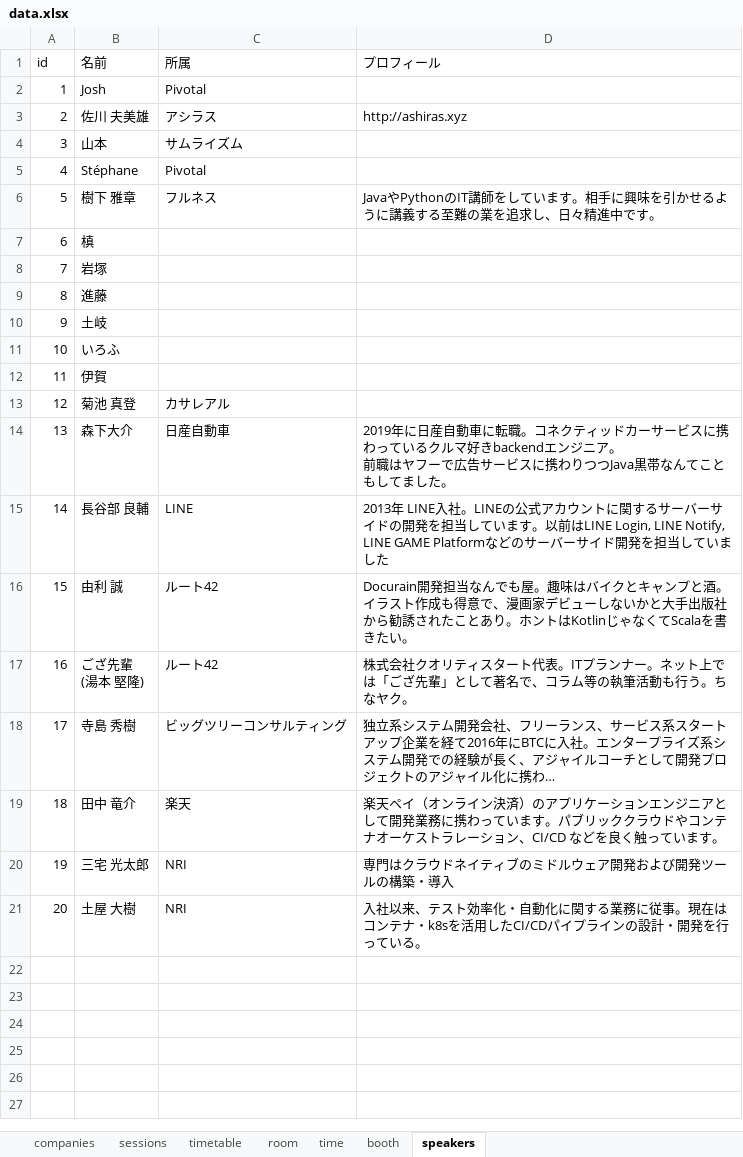
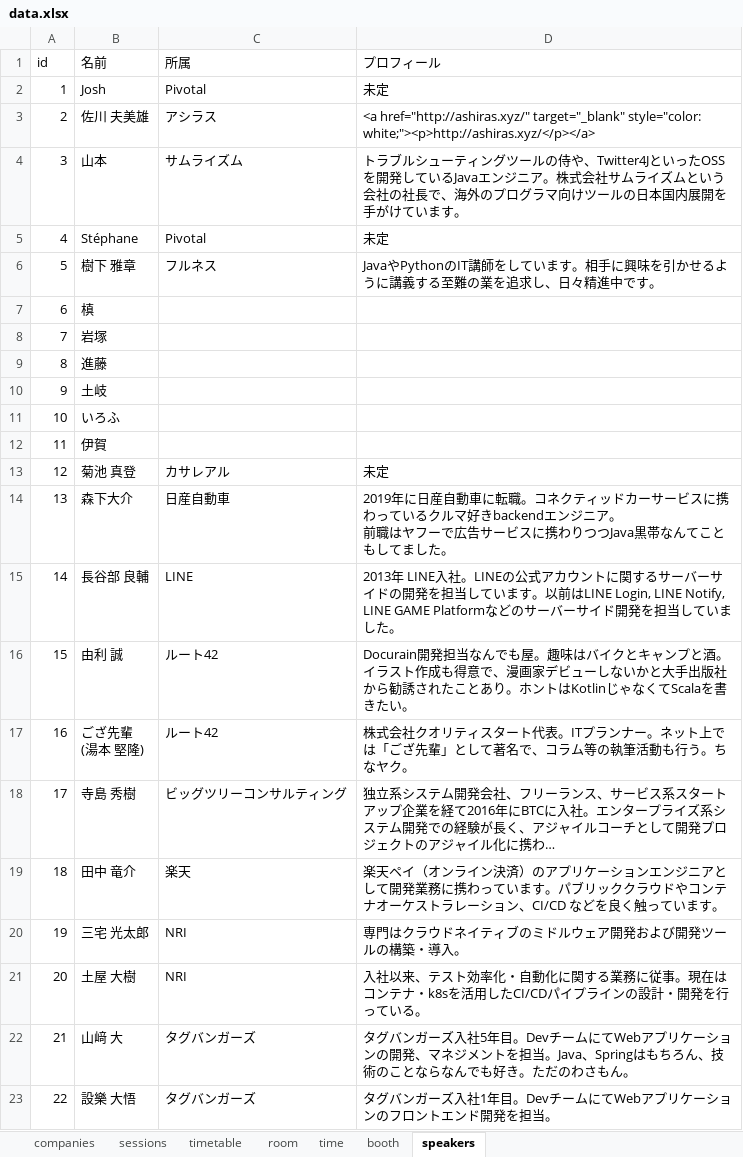
Before and after one commit to jsug-projects/spring-fest-2019, an Excel workbook: data.xlsx, sheet speakers, drawn as a sheet; long unchanged cells end in …; values as stored, in another font and other column widths than the file's, no borders; the diff names each change by its address in the sheet, - before the commit and + after, or states it on an @@ line.

```diff
--- a/data.xlsx (sheet speakers)
+++ b/data.xlsx (sheet speakers)
-D2 (プロフィール): (empty)
+D2 (プロフィール): 未定
-D3 (プロフィール): http://ashiras.xyz
+D3 (プロフィール): <a href="http://ashiras.xyz/" target="_blank" style="color: white;"><p>http://ashiras.xyz/</p></a>
-D4 (プロフィール): (empty)
+D4 (プロフィール): トラブルシューティングツールの侍や、Twitter4JといったOSSを開発しているJavaエンジニア。株式会社サムライズムという会社の社長で、海外のプログラマ向けツールの日本国内展開を手がけています。
-D5 (プロフィール): (empty)
+D5 (プロフィール): 未定
-D13 (プロフィール): (empty)
+D13 (プロフィール): 未定
-D15 (プロフィール): …いました
+D15 (プロフィール): …いました。
-D20 (プロフィール): 専門はクラウドネイティブのミドルウェア開発および開発ツールの構築・導入
+D20 (プロフィール): 専門はクラウドネイティブのミドルウェア開発および開発ツールの構築・導入。
+row 22: 21 | 山﨑 大 | タグバンガーズ | タグバンガーズ入社5年目。DevチームにてWebアプリケーションの開発、マネジメントを担当。Java、Springはもちろん、技術のことならなんでも好き。ただのわさもん。
+row 23: 22 | 設樂 大悟 | タグバンガーズ | タグバンガーズ入社1年目。DevチームにてWebアプリケーションのフロントエンド開発を担当。
```
Also changed, not shown: sheet booth, sheet sessions, 13 other files.
